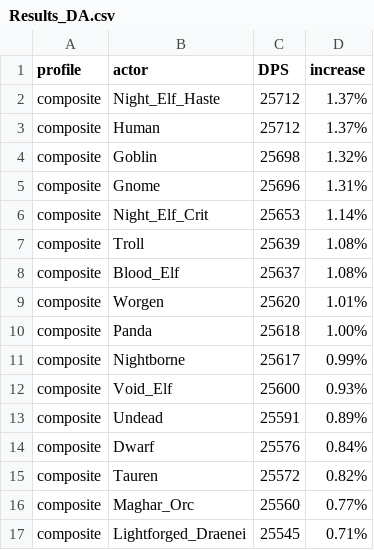
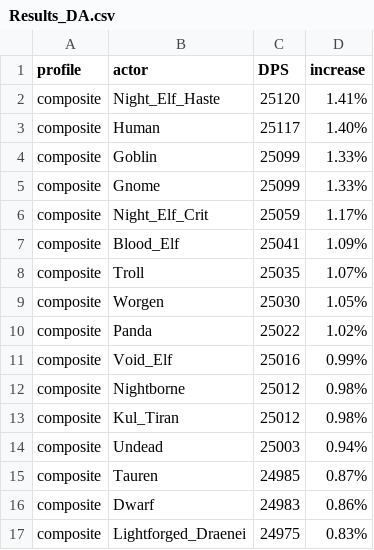
Before and after one commit to WarcraftPriests/bfa-shadow-priest, a CSV file: racials/Results_DA.csv, drawn as a sheet; only a part is shown; the diff covers the shown part only.

Commit message:
update racials

```diff
--- a/racials/Results_DA.csv
+++ b/racials/Results_DA.csv
@@ -1,17 +1,17 @@
 profile,actor,DPS,increase,
-composite,Night_Elf_Haste,25712,1.37%,
-composite,Human,25712,1.37%,
-composite,Goblin,25698,1.32%,
-composite,Gnome,25696,1.31%,
-composite,Night_Elf_Crit,25653,1.14%,
-composite,Troll,25639,1.08%,
-composite,Blood_Elf,25637,1.08%,
-composite,Worgen,25620,1.01%,
-composite,Panda,25618,1.00%,
-composite,Nightborne,25617,0.99%,
-composite,Void_Elf,25600,0.93%,
-composite,Undead,25591,0.89%,
-composite,Dwarf,25576,0.84%,
-composite,Tauren,25572,0.82%,
-composite,Maghar_Orc,25560,0.77%,
-composite,Lightforged_Draenei,25545,0.71%,
+composite,Night_Elf_Haste,25120,1.41%,
+composite,Human,25117,1.40%,
+composite,Goblin,25099,1.33%,
+composite,Gnome,25099,1.33%,
+composite,Night_Elf_Crit,25059,1.17%,
+composite,Blood_Elf,25041,1.09%,
+composite,Troll,25035,1.07%,
+composite,Worgen,25030,1.05%,
+composite,Panda,25022,1.02%,
+composite,Void_Elf,25016,0.99%,
+composite,Nightborne,25012,0.98%,
+composite,Kul_Tiran,25012,0.98%,
+composite,Undead,25003,0.94%,
+composite,Tauren,24985,0.87%,
+composite,Dwarf,24983,0.86%,
+composite,Lightforged_Draenei,24975,0.83%,
```
Also changed, not shown: 7 added rows, 5 removed rows and 31 edited cells elsewhere in this file, racials/Results_Dungeons_DA.csv, racials/Results_Dungeons_LotV.csv, 7 other files.
